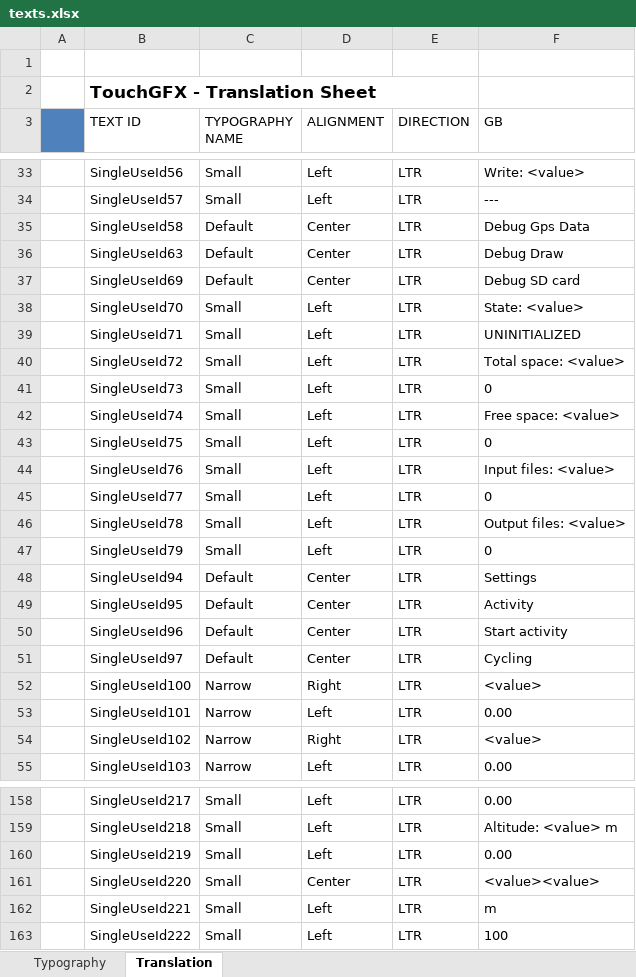
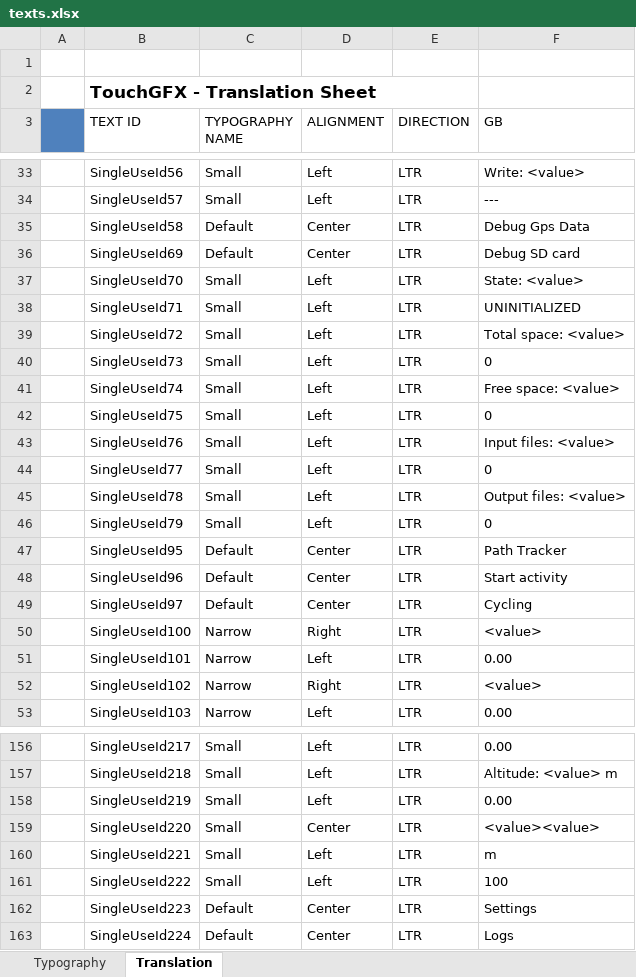
Before and after one commit to frigodaw/pathTracker, an Excel workbook: TouchGFX/assets/texts/texts.xlsx, sheet Translation, drawn as a sheet; only a part is shown, gaps mark what is left out; values as stored, in another font and other column widths than the file's, no borders; removed rows and columns are numbered as before the commit, all else as after; the diff names each change by its address in the sheet, - before the commit and + after, or states it on an @@ line.

```diff
--- a/TouchGFX/assets/texts/texts.xlsx (sheet Translation)
+++ b/TouchGFX/assets/texts/texts.xlsx (sheet Translation)
-row 36:  | SingleUseId63 | Default | Center | LTR | Debug Draw
-row 48:  | SingleUseId94 | Default | Center | LTR | Settings
-F47 (GB): Activity
+F47 (GB): Path Tracker
+row 162:  | SingleUseId223 | Default | Center | LTR | Settings
+row 163:  | SingleUseId224 | Default | Center | LTR | Logs
```
Also changed, not shown: 49 other files.
